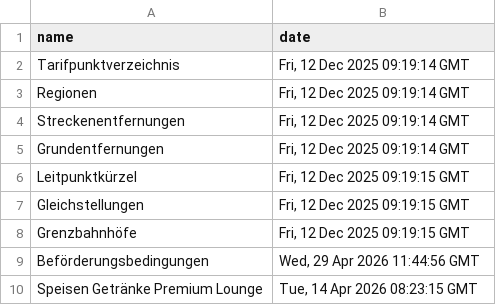
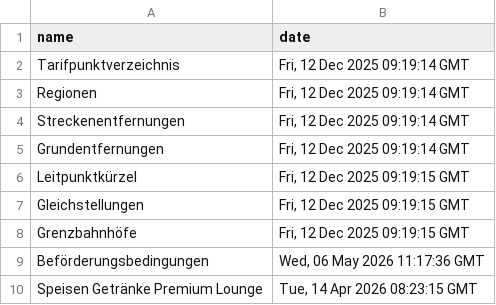
Before and after one commit to pajowu/deutschlandtarif-data, a CSV file: data/last_modified.csv, drawn as a sheet.

```diff
--- a/data/last_modified.csv
+++ b/data/last_modified.csv
@@ -8,3 +8,3 @@ Gleichstellungen,"Fri, 12 Dec 2025 09:19:15 GMT"
 Grenzbahnhöfe,"Fri, 12 Dec 2025 09:19:15 GMT"
-Beförderungsbedingungen,"Wed, 29 Apr 2026 11:44:56 GMT"
+Beförderungsbedingungen,"Wed, 06 May 2026 11:17:36 GMT"
 Speisen Getränke Premium Lounge,"Tue, 14 Apr 2026 08:23:15 GMT"
```
Also changed, not shown: 4 other files.
